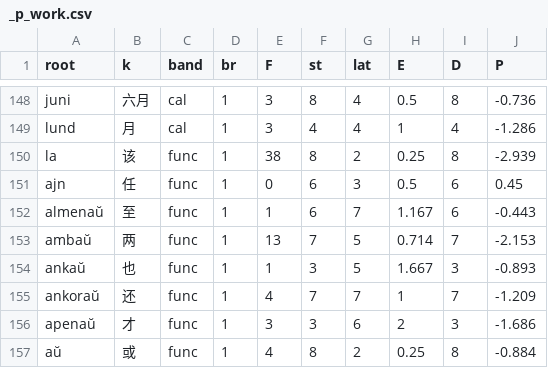
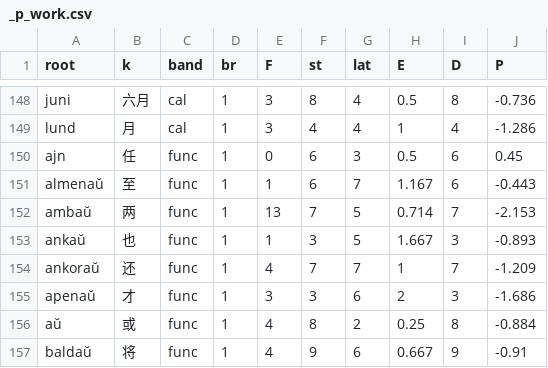
Before and after one commit to Takatakatake/kanji_assign, a CSV file: _p_work.csv, drawn as a sheet; only a part is shown, gaps mark what is left out; the shorter side is filled out with more unchanged rows.

```diff
--- a/_p_work.csv
+++ b/_p_work.csv
@@ -149,3 +149,2 @@
 "lund","月","cal","1","3","4","4","1","4","-1.286"
-"la","该","func","1","38","8","2","0.25","8","-2.939"
 "ajn","任","func","1","0","6","3","0.5","6","0.45"
```
Also changed, not shown: _gas_identifier_out.csv, _identifier_sidecar.tsv, 7 other files.
